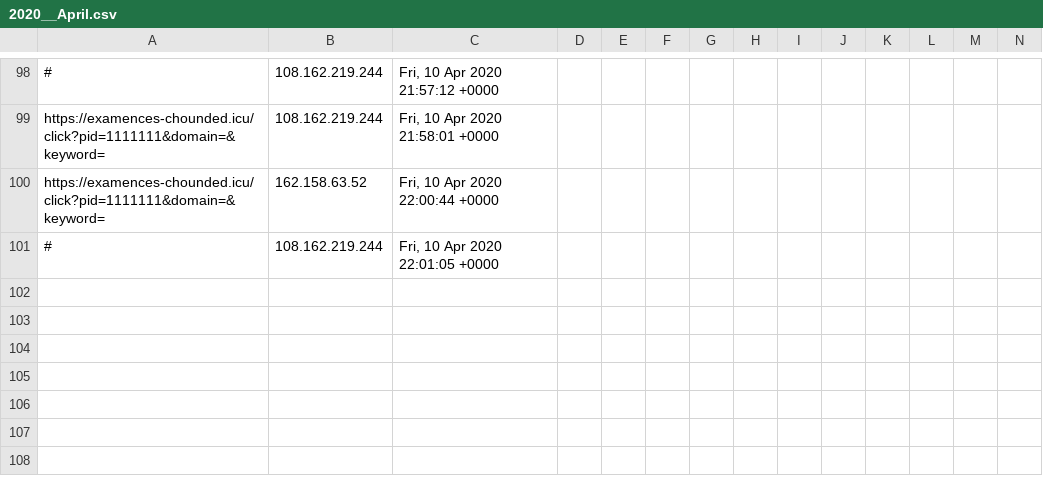
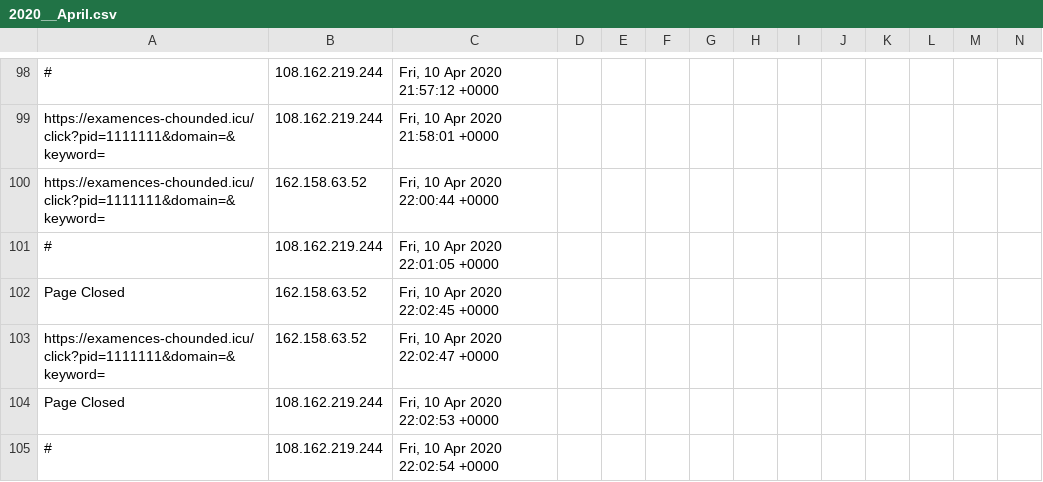
Before and after one commit to runacode/newsushi, a CSV file: logs/2020__April.csv, drawn as a sheet; only a part is shown, gaps mark what is left out; rows hold the shown columns only; the diff names each change by its address in the sheet, - before the commit and + after, or states it on an @@ line.

```diff
--- a/logs/2020__April.csv
+++ b/logs/2020__April.csv
+row 102: Page Closed | 162.158.63.52 | Fri, 10 Apr 2020 22:02:45 +0000
+row 103: https://examences-chounded.icu/click?pid=1111111&domain=&keyword= | 162.158.63.52 | Fri, 10 Apr 2020 22:02:47 +0000
+row 104: Page Closed | 108.162.219.244 | Fri, 10 Apr 2020 22:02:53 +0000
+row 105: # | 108.162.219.244 | Fri, 10 Apr 2020 22:02:54 +0000
```
Also changed, not shown: 1 other file.
